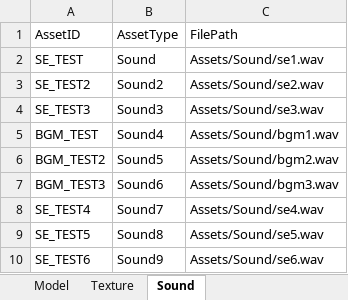
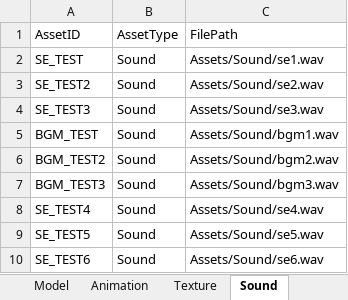
Before and after one commit to IwaiShogo/DirectX_3D_Base, an Excel workbook: DirectX_3D_Base/Tools/Assets.xlsm, sheet Sound, drawn as a sheet; values as stored, in another font and other column widths than the file's, no borders; charts and pictures not drawn; the diff names each change by its address in the sheet, - before the commit and + after, or states it on an @@ line.

```diff
--- a/DirectX_3D_Base/Tools/Assets.xlsm (sheet Sound)
+++ b/DirectX_3D_Base/Tools/Assets.xlsm (sheet Sound)
+sheet tab: Animation
-B3: Sound2
+B3: Sound
-B4: Sound3
+B4: Sound
-B5: Sound4
+B5: Sound
-B6: Sound5
+B6: Sound
-B7: Sound6
+B7: Sound
-B8: Sound7
+B8: Sound
-B9: Sound8
+B9: Sound
-B10: Sound9
+B10: Sound
```
Also changed, not shown: sheet Texture, sheet Model, charts or pictures, 20 other files.
